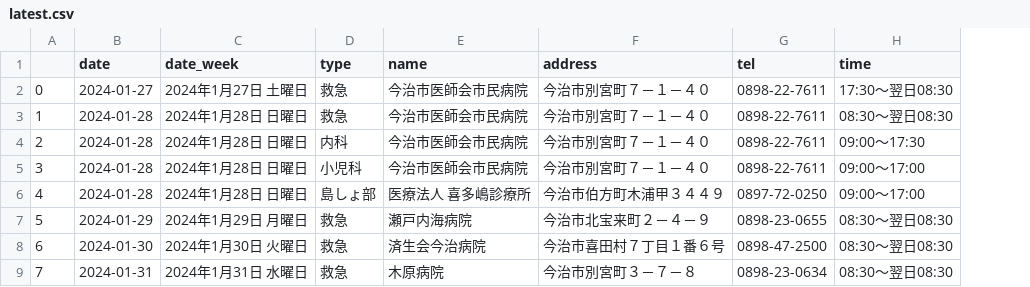
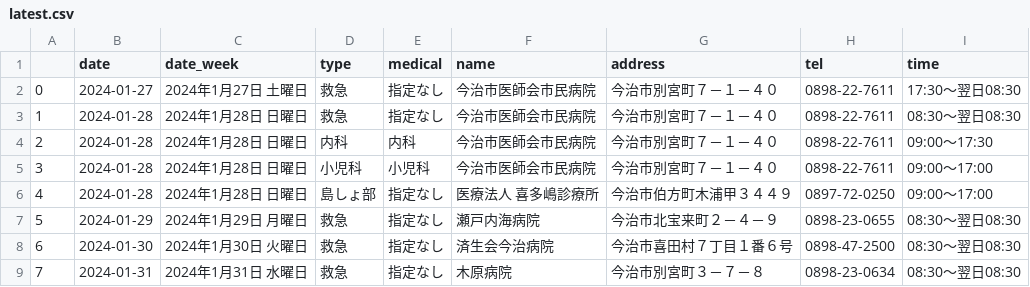
Before and after one commit to imabari/er-bot, a CSV file: latest.csv, drawn as a sheet; only a part is shown; the diff names each change by its address in the sheet, - before the commit and + after, or states it on an @@ line.

```diff
--- a/latest.csv
+++ b/latest.csv
+column E (medical), rows 2-9: 指定なし | 指定なし | 内科 | 小児科 | 指定なし | 指定なし | 指定なし | 指定なし
```
Also changed, not shown: 1 other file.
